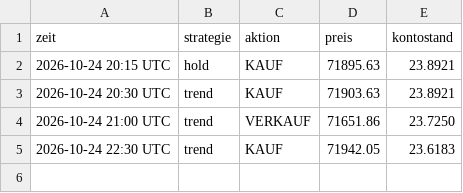
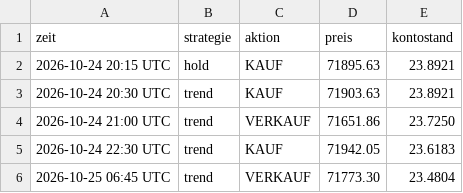
Before and after one commit to t7v7hcdys5-del/legendary-fiesta-trading, a CSV file: trades.csv, drawn as a sheet; the diff names each change by its address in the sheet, - before the commit and + after, or states it on an @@ line.

```diff
--- a/trades.csv
+++ b/trades.csv
+row 6: 2026-10-25 06:45 UTC | trend | VERKAUF | 71773.30 | 23.4804
```
Also changed, not shown: equity.csv, 3 other files.
